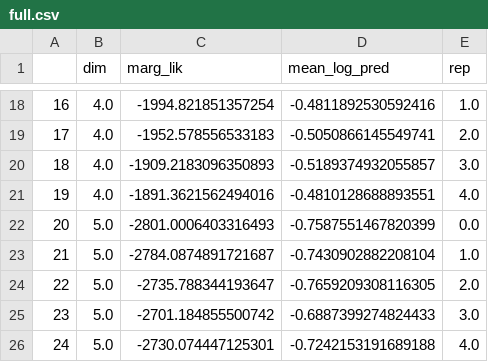
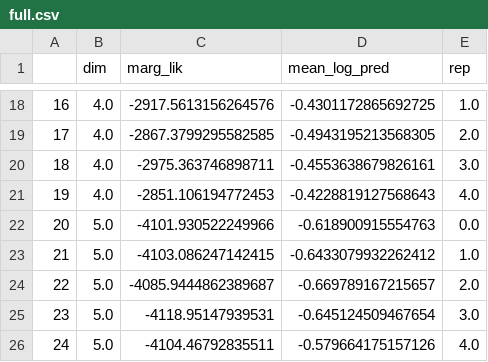
Before and after one commit to jameshensman/VFF, a CSV file: experiments/increasing_dim/results/full.csv, drawn as a sheet; only a part is shown, gaps mark what is left out; the diff covers the shown part only.

```diff
--- a/experiments/increasing_dim/results/full.csv
+++ b/experiments/increasing_dim/results/full.csv
@@ -18,9 +18,9 @@
-16,4.0,-1994.821851357254,-0.4811892530592416,1.0
-17,4.0,-1952.578556533183,-0.5050866145549741,2.0
-18,4.0,-1909.2183096350893,-0.5189374932055857,3.0
-19,4.0,-1891.3621562494016,-0.4810128688893551,4.0
-20,5.0,-2801.0006403316493,-0.7587551467820399,0.0
-21,5.0,-2784.0874891721687,-0.7430902882208104,1.0
-22,5.0,-2735.788344193647,-0.7659209308116305,2.0
-23,5.0,-2701.184855500742,-0.6887399274824433,3.0
-24,5.0,-2730.074447125301,-0.7242153191689188,4.0
+16,4.0,-2917.5613156264576,-0.4301172865692725,1.0
+17,4.0,-2867.3799295582585,-0.4943195213568305,2.0
+18,4.0,-2975.363746898711,-0.4553638679826161,3.0
+19,4.0,-2851.106194772453,-0.4228819127568643,4.0
+20,5.0,-4101.930522249966,-0.618900915554763,0.0
+21,5.0,-4103.086247142415,-0.6433079932262412,1.0
+22,5.0,-4085.9444862389687,-0.669789167215657,2.0
+23,5.0,-4118.95147939531,-0.645124509467654,3.0
+24,5.0,-4104.46792835511,-0.579664175157126,4.0
```
Also changed, not shown: 32 edited cells elsewhere in this file, experiments/increasing_dim/results/kron.csv, experiments/increasing_dim/results/kron_opt.csv, 4 other files.
